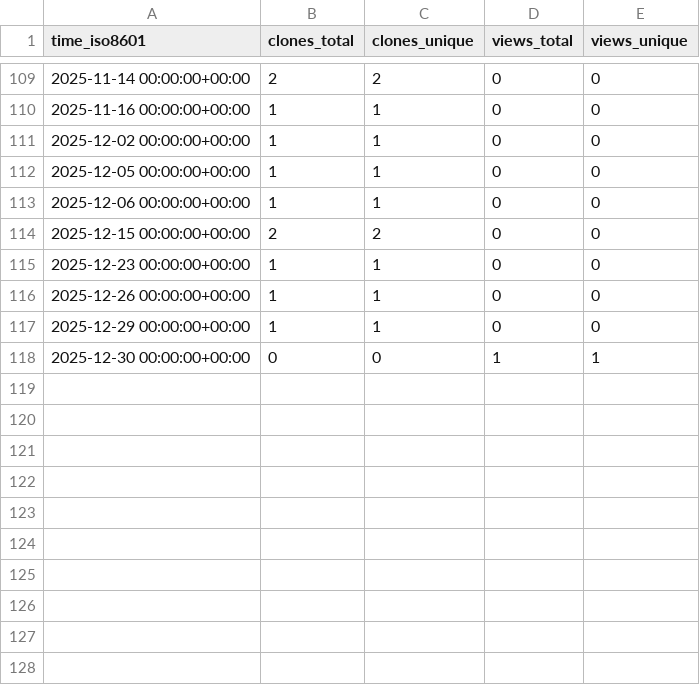
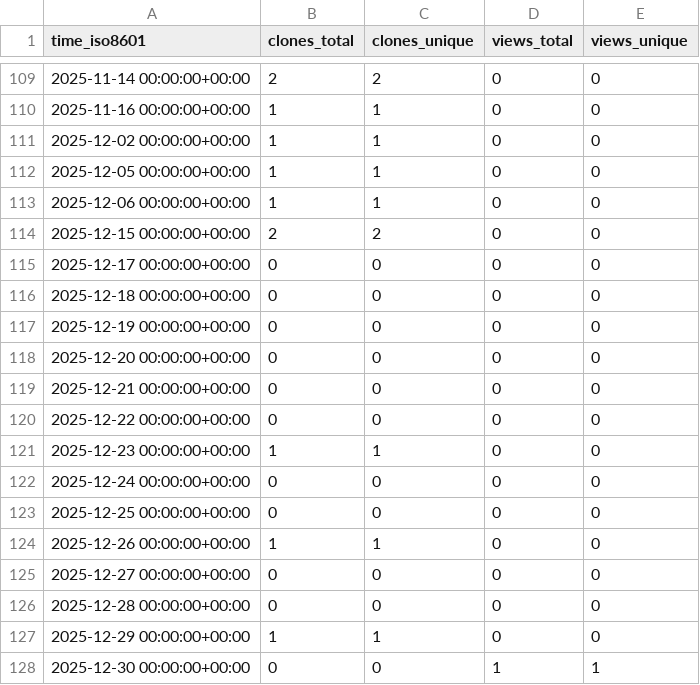
Before and after one commit to TouK/nussknacker-repo-stats, a CSV file: touk/nussknacker-credit-rating-example/ghrs-data/views_clones_aggregate.csv, drawn as a sheet; only a part is shown, gaps mark what is left out.

```diff
--- a/touk/nussknacker-credit-rating-example/ghrs-data/views_clones_aggregate.csv
+++ b/touk/nussknacker-credit-rating-example/ghrs-data/views_clones_aggregate.csv
@@ -114,4 +114,14 @@ time_iso8601,clones_total,clones_unique,views_total,views_unique
 2025-12-15 00:00:00+00:00,2,2,0,0
+2025-12-17 00:00:00+00:00,0,0,0,0
+2025-12-18 00:00:00+00:00,0,0,0,0
+2025-12-19 00:00:00+00:00,0,0,0,0
+2025-12-20 00:00:00+00:00,0,0,0,0
+2025-12-21 00:00:00+00:00,0,0,0,0
+2025-12-22 00:00:00+00:00,0,0,0,0
 2025-12-23 00:00:00+00:00,1,1,0,0
+2025-12-24 00:00:00+00:00,0,0,0,0
+2025-12-25 00:00:00+00:00,0,0,0,0
 2025-12-26 00:00:00+00:00,1,1,0,0
+2025-12-27 00:00:00+00:00,0,0,0,0
+2025-12-28 00:00:00+00:00,0,0,0,0
 2025-12-29 00:00:00+00:00,1,1,0,0
```
Also changed, not shown: 1 other file.
